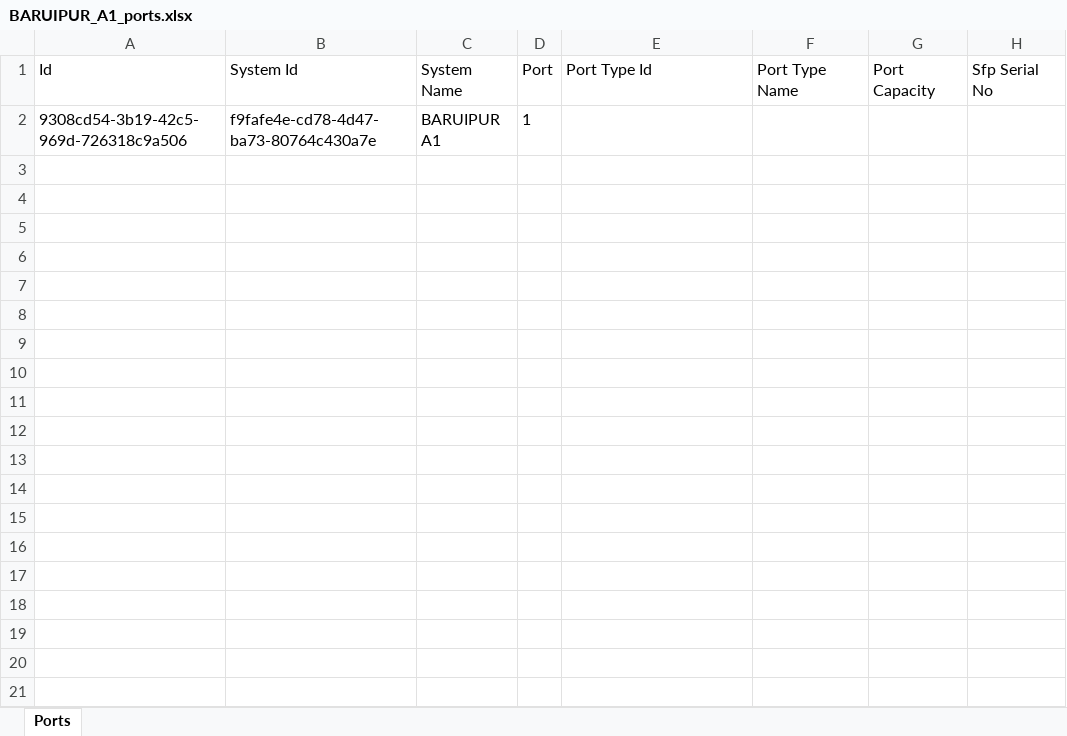
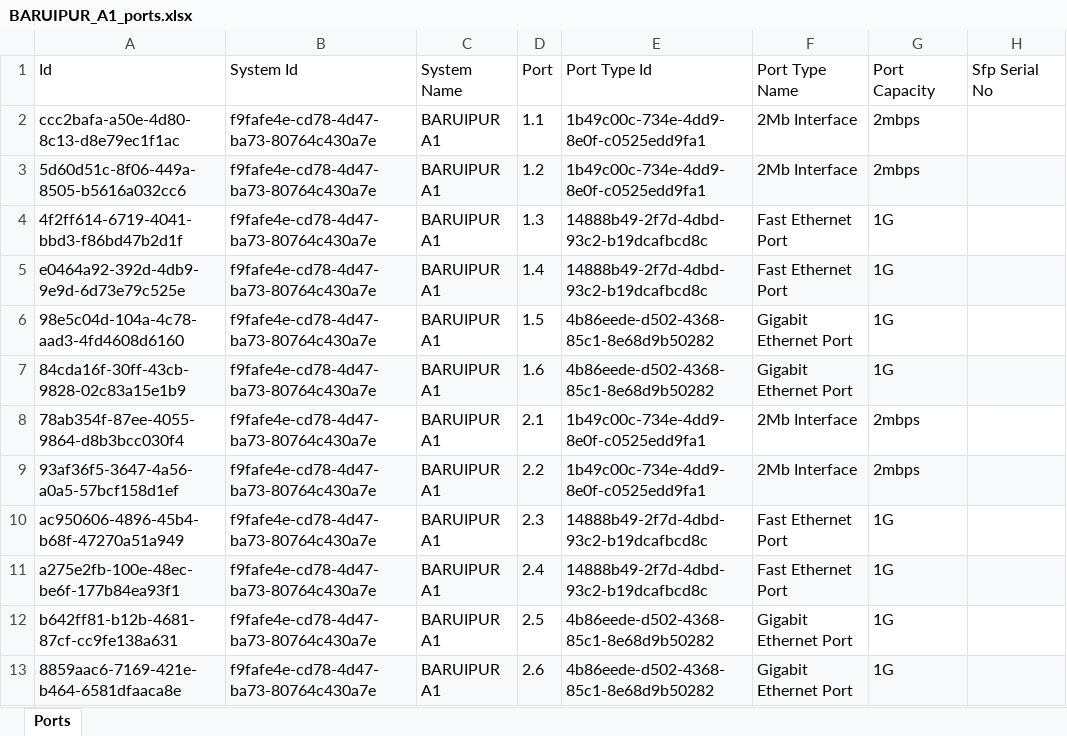
Before and after one commit to sdetmharinavi/hnvtx, an Excel workbook: data/BARUIPUR_A1_ports.xlsx, sheet Ports, drawn as a sheet; values as stored, in another font and other column widths than the file's, no borders; removed rows and columns are numbered as before the commit, all else as after; the diff names each change by its address in the sheet, - before the commit and + after, or states it on an @@ line.

```diff
--- a/data/BARUIPUR_A1_ports.xlsx (sheet Ports)
+++ b/data/BARUIPUR_A1_ports.xlsx (sheet Ports)
-row 2: 9308cd54-3b19-42c5-969d-726318c9a506 | f9fafe4e-cd78-4d47-ba73-80764c430a7e | BARUIPUR A1 | 1
+row 2: ccc2bafa-a50e-4d80-8c13-d8e79ec1f1ac | f9fafe4e-cd78-4d47-ba73-80764c430a7e | BARUIPUR A1 | 1.1 | 1b49c00c-734e-4dd9-8e0f-c0525edd9fa1 | 2Mb Interface | 2mbps
+row 3: 5d60d51c-8f06-449a-8505-b5616a032cc6 | f9fafe4e-cd78-4d47-ba73-80764c430a7e | BARUIPUR A1 | 1.2 | 1b49c00c-734e-4dd9-8e0f-c0525edd9fa1 | 2Mb Interface | 2mbps
+row 4: 4f2ff614-6719-4041-bbd3-f86bd47b2d1f | f9fafe4e-cd78-4d47-ba73-80764c430a7e | BARUIPUR A1 | 1.3 | 14888b49-2f7d-4dbd-93c2-b19dcafbcd8c | Fast Ethernet Port | 1G
+row 5: e0464a92-392d-4db9-9e9d-6d73e79c525e | f9fafe4e-cd78-4d47-ba73-80764c430a7e | BARUIPUR A1 | 1.4 | 14888b49-2f7d-4dbd-93c2-b19dcafbcd8c | Fast Ethernet Port | 1G
+row 6: 98e5c04d-104a-4c78-aad3-4fd4608d6160 | f9fafe4e-cd78-4d47-ba73-80764c430a7e | BARUIPUR A1 | 1.5 | 4b86eede-d502-4368-85c1-8e68d9b50282 | Gigabit Ethernet Port | 1G
+row 7: 84cda16f-30ff-43cb-9828-02c83a15e1b9 | f9fafe4e-cd78-4d47-ba73-80764c430a7e | BARUIPUR A1 | 1.6 | 4b86eede-d502-4368-85c1-8e68d9b50282 | Gigabit Ethernet Port | 1G
+row 8: 78ab354f-87ee-4055-9864-d8b3bcc030f4 | f9fafe4e-cd78-4d47-ba73-80764c430a7e | BARUIPUR A1 | 2.1 | 1b49c00c-734e-4dd9-8e0f-c0525edd9fa1 | 2Mb Interface | 2mbps
+row 9: 93af36f5-3647-4a56-a0a5-57bcf158d1ef | f9fafe4e-cd78-4d47-ba73-80764c430a7e | BARUIPUR A1 | 2.2 | 1b49c00c-734e-4dd9-8e0f-c0525edd9fa1 | 2Mb Interface | 2mbps
+row 10: ac950606-4896-45b4-b68f-47270a51a949 | f9fafe4e-cd78-4d47-ba73-80764c430a7e | BARUIPUR A1 | 2.3 | 14888b49-2f7d-4dbd-93c2-b19dcafbcd8c | Fast Ethernet Port | 1G
+row 11: a275e2fb-100e-48ec-be6f-177b84ea93f1 | f9fafe4e-cd78-4d47-ba73-80764c430a7e | BARUIPUR A1 | 2.4 | 14888b49-2f7d-4dbd-93c2-b19dcafbcd8c | Fast Ethernet Port | 1G
+row 12: b642ff81-b12b-4681-87cf-cc9fe138a631 | f9fafe4e-cd78-4d47-ba73-80764c430a7e | BARUIPUR A1 | 2.5 | 4b86eede-d502-4368-85c1-8e68d9b50282 | Gigabit Ethernet Port | 1G
+row 13: 8859aac6-7169-421e-b464-6581dfaaca8e | f9fafe4e-cd78-4d47-ba73-80764c430a7e | BARUIPUR A1 | 2.6 | 4b86eede-d502-4368-85c1-8e68d9b50282 | Gigabit Ethernet Port | 1G
```
Also changed, not shown: data/24-11-2025-lookup_types-all.xlsx, data/AP_NAGAR_A1_ports.xlsx, 23 other files.
